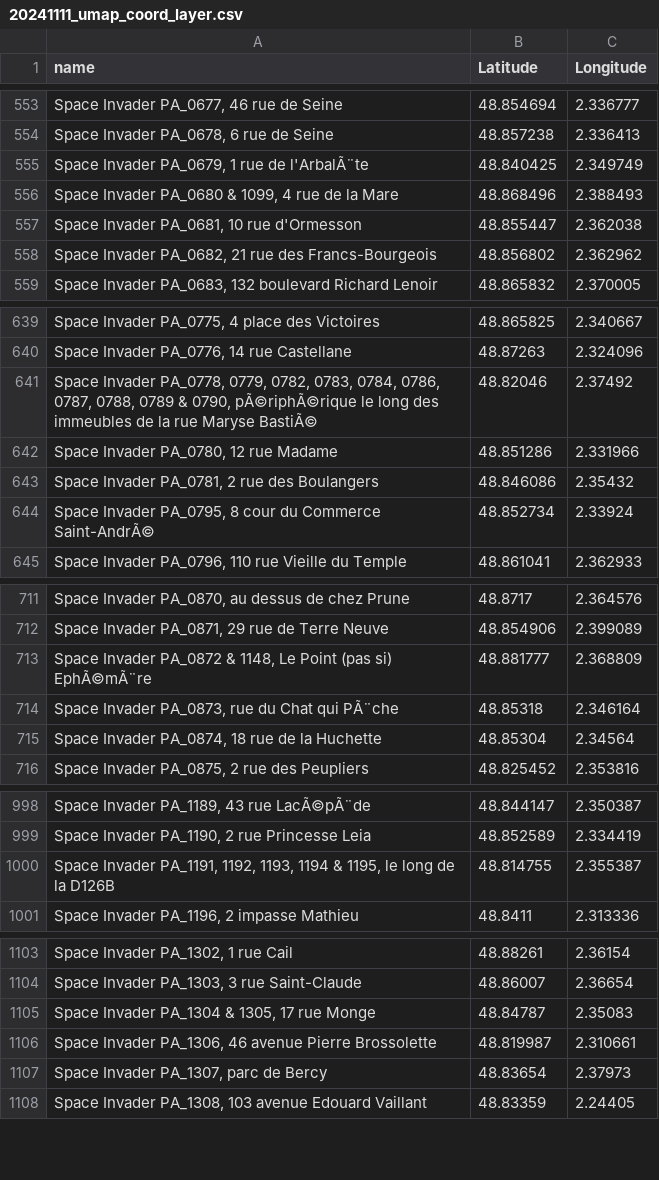
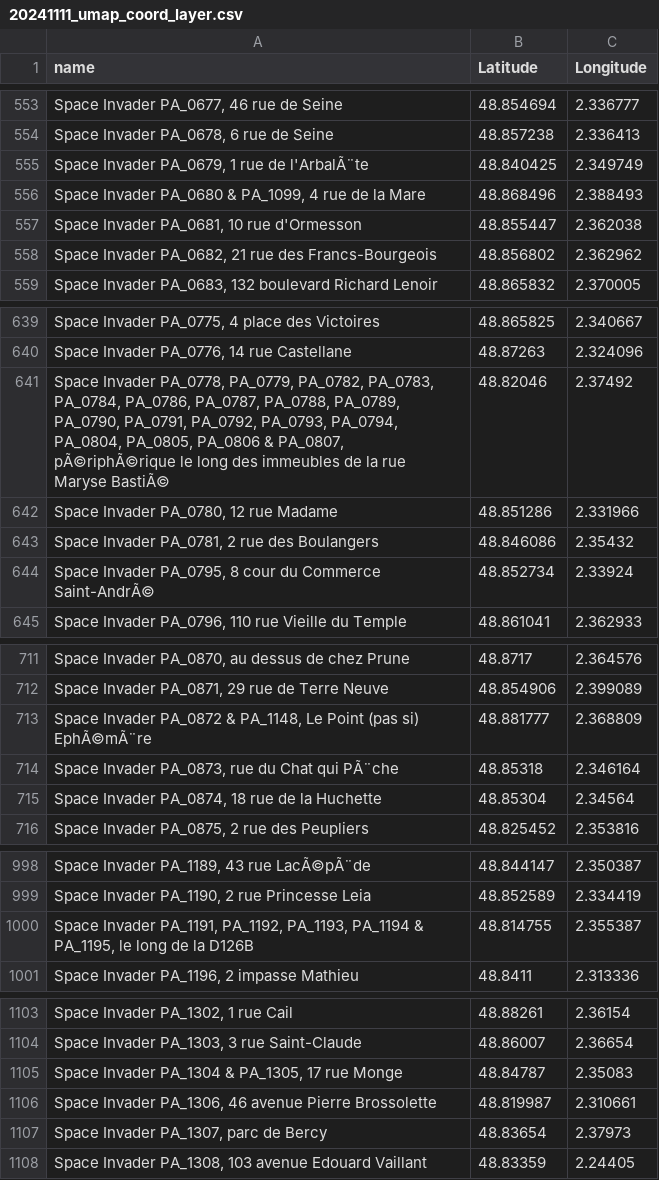
Before and after one commit to phileas-condemine/space_invaders_map, a CSV file: data/20241111_umap_coord_layer.csv, drawn as a sheet; only a part is shown, gaps mark what is left out; the diff covers the shown part only.

```diff
--- a/data/20241111_umap_coord_layer.csv
+++ b/data/20241111_umap_coord_layer.csv
@@ -555,3 +555,3 @@ name,Latitude,Longitude
 "Space Invader PA_0679, 1 rue de l'ArbalÃ¨te",48.840425,2.349749
-"Space Invader PA_0680 & 1099, 4 rue de la Mare",48.868496,2.388493
+"Space Invader PA_0680 & PA_1099, 4 rue de la Mare",48.868496,2.388493
 "Space Invader PA_0681, 10 rue d'Ormesson",48.855447,2.362038
@@ -640,3 +640,3 @@ name,Latitude,Longitude
 "Space Invader PA_0776, 14 rue Castellane",48.87263,2.324096
-"Space Invader PA_0778, 0779, 0782, 0783, 0784, 0786, 0787, 0788, 0789 & 0790, pÃ©riphÃ©rique le long des immeubles de la rue Maryse BastiÃ©",48.82046,2.37492
+"Space Invader PA_0778, PA_0779, PA_0782, PA_0783, PA_0784, PA_0786, PA_0787, PA_0788, PA_0789, PA_0790, PA_0791, PA_0792, PA_0793, PA_0794, PA_0804, PA_0805, PA_0806 & PA_0807, pÃ©riphÃ©rique le long des immeubles de la rue Maryse BastiÃ©",48.82046,2.37492
 "Space Invader PA_0780, 12 rue Madame",48.851286,2.331966
@@ -712,3 +712,3 @@ name,Latitude,Longitude
 "Space Invader PA_0871, 29 rue de Terre Neuve",48.854906,2.399089
-"Space Invader PA_0872 & 1148, Le Point (pas si) EphÃ©mÃ¨re",48.881777,2.368809
+"Space Invader PA_0872 & PA_1148, Le Point (pas si) EphÃ©mÃ¨re",48.881777,2.368809
 "Space Invader PA_0873, rue du Chat qui PÃ¨che",48.85318,2.346164
@@ -999,3 +999,3 @@ name,Latitude,Longitude
 "Space Invader PA_1190, 2 rue Princesse Leia",48.852589,2.334419
-"Space Invader PA_1191, 1192, 1193, 1194 & 1195, le long de la D126B",48.814755,2.355387
+"Space Invader PA_1191, PA_1192, PA_1193, PA_1194 & PA_1195, le long de la D126B",48.814755,2.355387
 "Space Invader PA_1196, 2 impasse Mathieu",48.8411,2.313336
@@ -1104,3 +1104,3 @@ name,Latitude,Longitude
 "Space Invader PA_1303, 3 rue Saint-Claude",48.86007,2.36654
-"Space Invader PA_1304 & 1305, 17 rue Monge",48.84787,2.35083
+"Space Invader PA_1304 & PA_1305, 17 rue Monge",48.84787,2.35083
 "Space Invader PA_1306, 46 avenue Pierre Brossolette",48.819987,2.310661
```
Also changed, not shown: 7 edited cells elsewhere in this file, 16 other files.
